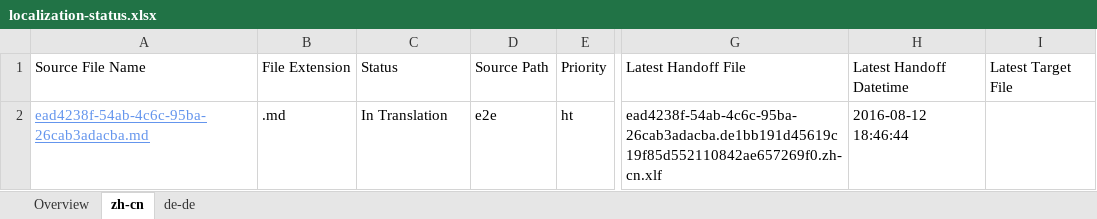
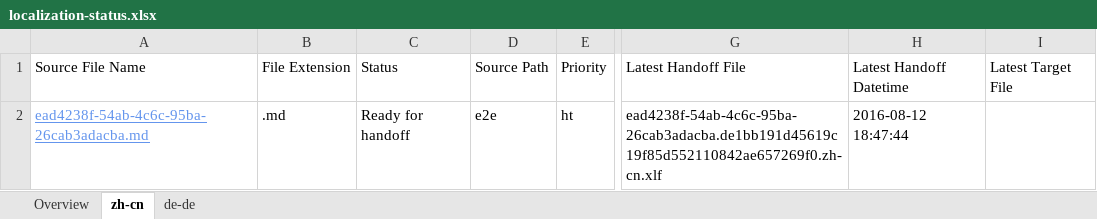
Before and after one commit to OpenLocalizationTestOrg/olhandback-e2e, an Excel workbook: ol-handback/OpenLocalizationTestOrg/oltest/ci/localization-status.xlsx, sheet zh-cn, drawn as a sheet; only a part is shown, gaps mark what is left out; values as stored, in another font and other column widths than the file's, no borders; table styles not drawn; the diff names each change by its address in the sheet, - before the commit and + after, or states it on an @@ line.

Commit message:
Generate Report for Handoff

```diff
--- a/ol-handback/OpenLocalizationTestOrg/oltest/ci/localization-status.xlsx (sheet zh-cn)
+++ b/ol-handback/OpenLocalizationTestOrg/oltest/ci/localization-status.xlsx (sheet zh-cn)
-C2: In Translation
+C2: Ready for handoff
-H2: 2016-08-12 18:46:44
+H2: 2016-08-12 18:47:44
```
Also changed, not shown: sheet Overview, sheet de-de.
